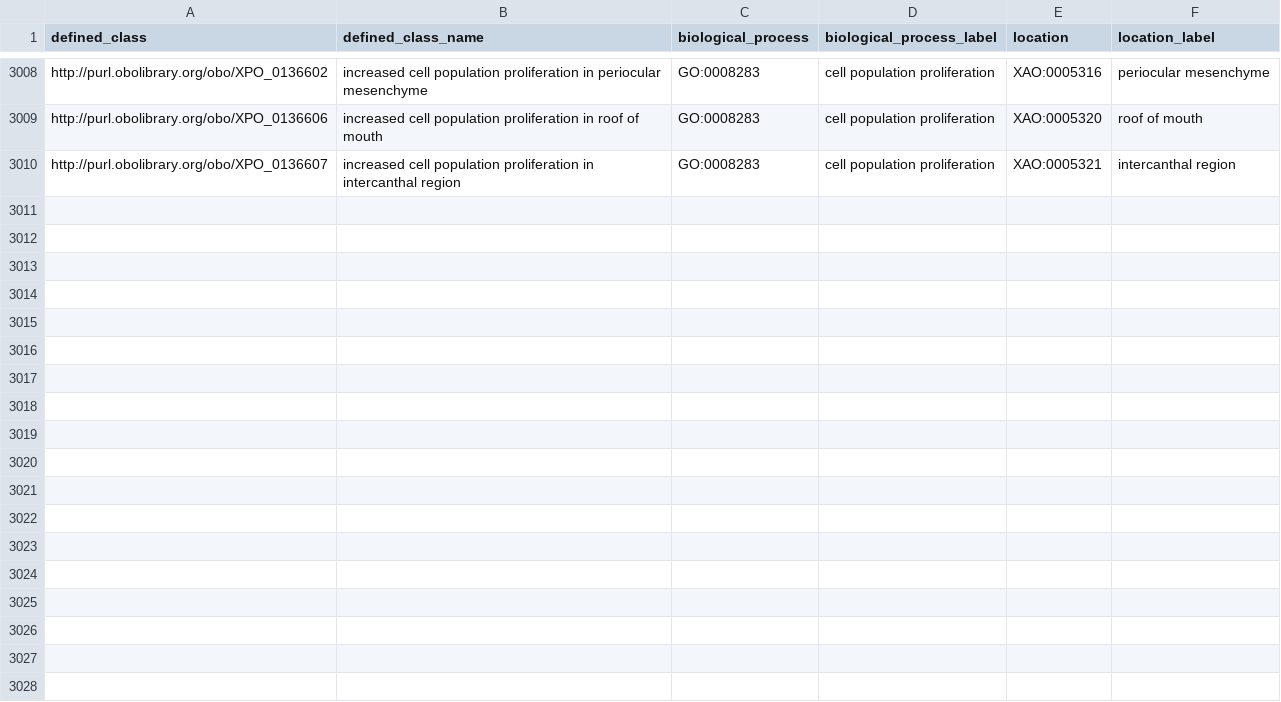
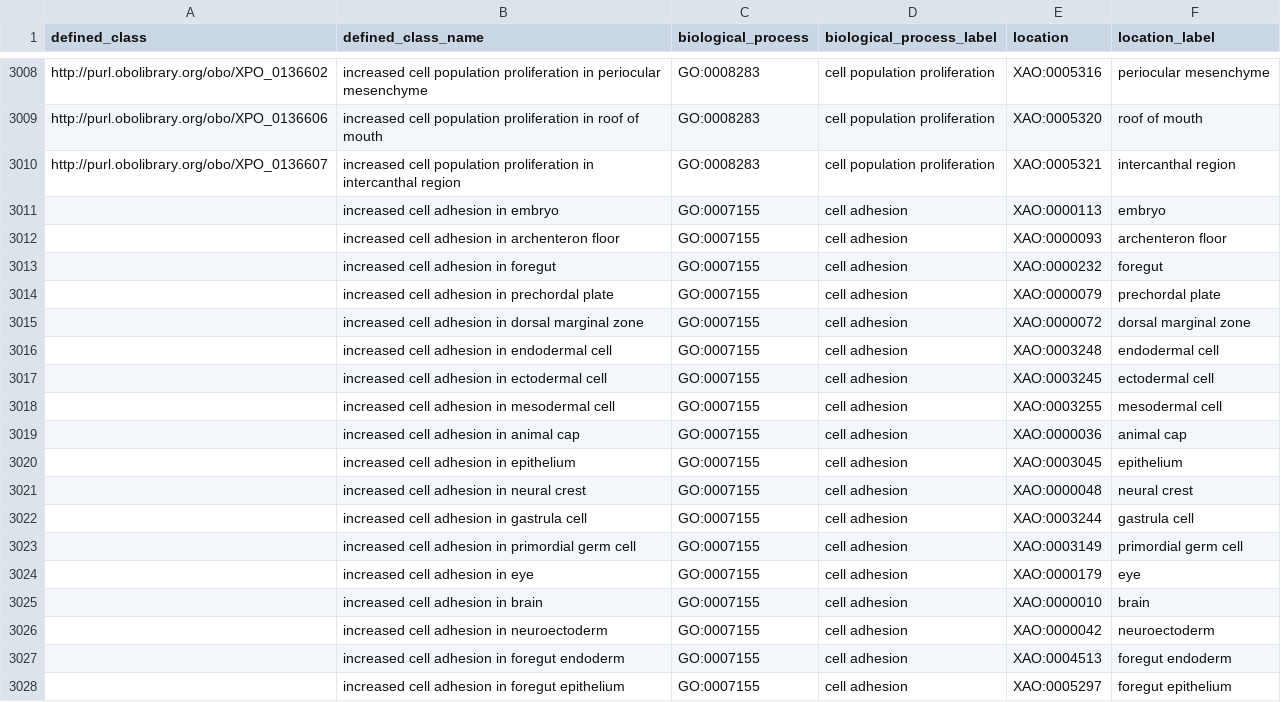
Before and after one commit to obophenotype/xenopus-phenotype-ontology, a TSV file: src/patterns/data/manual/abnormallyIncreasedOccurrenceOfBiologicalProcessInLocation.tsv, drawn as a sheet; only a part is shown, gaps mark what is left out; the diff names each change by its address in the sheet, - before the commit and + after, or states it on an @@ line.

```diff
--- a/src/patterns/data/manual/abnormallyIncreasedOccurrenceOfBiologicalProcessInLocation.tsv
+++ b/src/patterns/data/manual/abnormallyIncreasedOccurrenceOfBiologicalProcessInLocation.tsv
+row 3011:  | increased cell adhesion in embryo | GO:0007155 | cell adhesion | XAO:0000113 | embryo
+row 3012:  | increased cell adhesion in archenteron floor | GO:0007155 | cell adhesion | XAO:0000093 | archenteron floor
+row 3013:  | increased cell adhesion in foregut | GO:0007155 | cell adhesion | XAO:0000232 | foregut
+row 3014:  | increased cell adhesion in prechordal plate | GO:0007155 | cell adhesion | XAO:0000079 | prechordal plate
+row 3015:  | increased cell adhesion in dorsal marginal zone | GO:0007155 | cell adhesion | XAO:0000072 | dorsal marginal zone
+row 3016:  | increased cell adhesion in endodermal cell | GO:0007155 | cell adhesion | XAO:0003248 | endodermal cell
+row 3017:  | increased cell adhesion in ectodermal cell | GO:0007155 | cell adhesion | XAO:0003245 | ectodermal cell
+row 3018:  | increased cell adhesion in mesodermal cell | GO:0007155 | cell adhesion | XAO:0003255 | mesodermal cell
+row 3019:  | increased cell adhesion in animal cap | GO:0007155 | cell adhesion | XAO:0000036 | animal cap
+row 3020:  | increased cell adhesion in epithelium | GO:0007155 | cell adhesion | XAO:0003045 | epithelium
+row 3021:  | increased cell adhesion in neural crest | GO:0007155 | cell adhesion | XAO:0000048 | neural crest
+row 3022:  | increased cell adhesion in gastrula cell | GO:0007155 | cell adhesion | XAO:0003244 | gastrula cell
+row 3023:  | increased cell adhesion in primordial germ cell | GO:0007155 | cell adhesion | XAO:0003149 | primordial germ cell
+row 3024:  | increased cell adhesion in eye | GO:0007155 | cell adhesion | XAO:0000179 | eye
+row 3025:  | increased cell adhesion in brain | GO:0007155 | cell adhesion | XAO:0000010 | brain
+row 3026:  | increased cell adhesion in neuroectoderm | GO:0007155 | cell adhesion | XAO:0000042 | neuroectoderm
+row 3027:  | increased cell adhesion in foregut endoderm | GO:0007155 | cell adhesion | XAO:0004513 | foregut endoderm
+row 3028:  | increased cell adhesion in foregut epithelium | GO:0007155 | cell adhesion | XAO:0005297 | foregut epithelium
```
Also changed, not shown: src/patterns/data/manual/abnormallyDecreasedOccurrenceOfBiologicalProcessInLocation.tsv.
